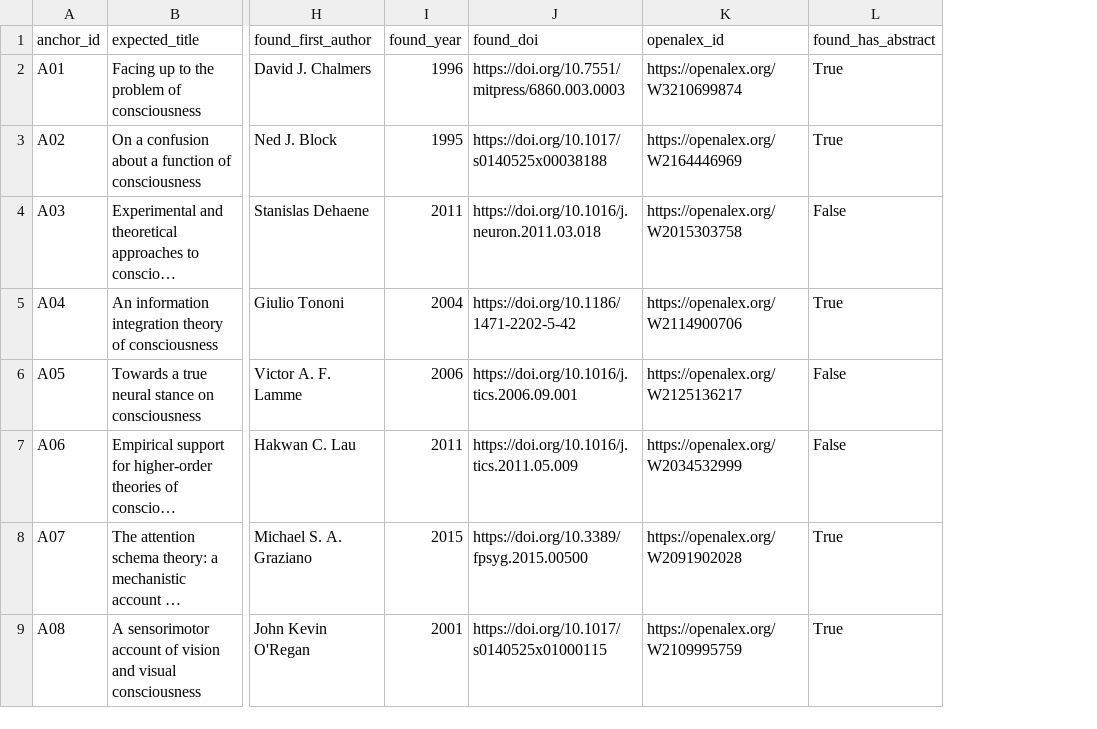
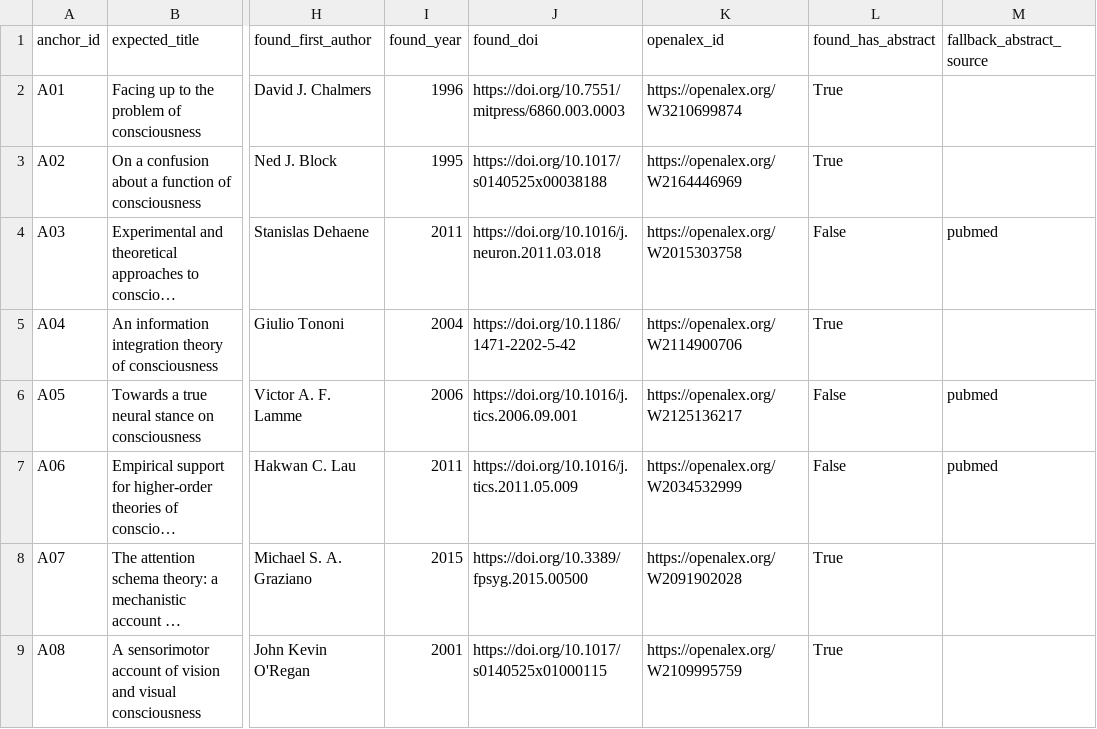
Before and after one commit to JustAnIdi0t/Consciousness-Research-Intelligence-Project, a CSV file: data/pilot/anchor_verification.csv, drawn as a sheet; only a part is shown, gaps mark what is left out; long unchanged cells end in …; the diff names each change by its address in the sheet, - before the commit and + after, or states it on an @@ line.

```diff
--- a/data/pilot/anchor_verification.csv
+++ b/data/pilot/anchor_verification.csv
+column M (fallback_abstract_source), rows 4-7: pubmed |  | pubmed | pubmed
```
Also changed, not shown: data/pilot/pilot_sample.csv, 3 other files.
